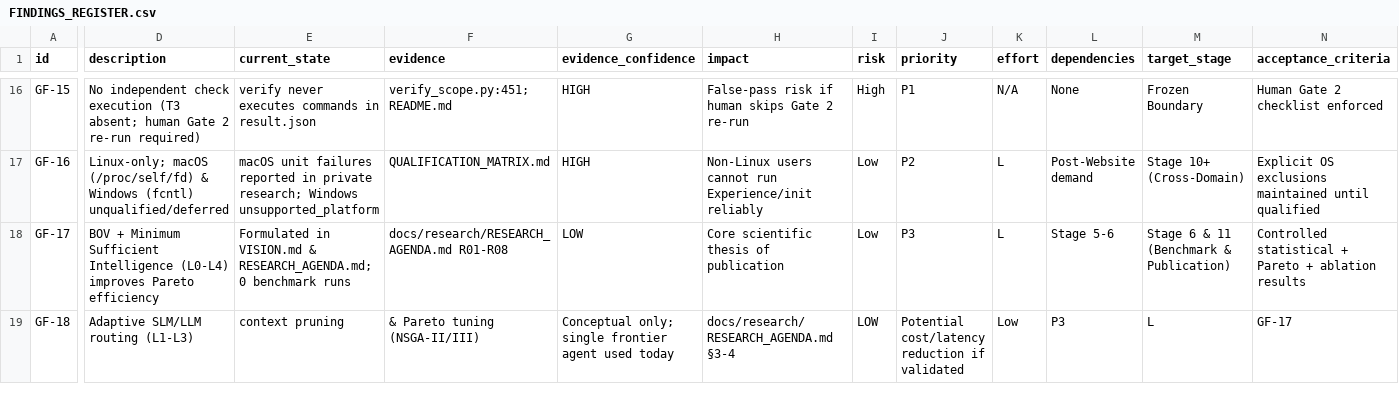
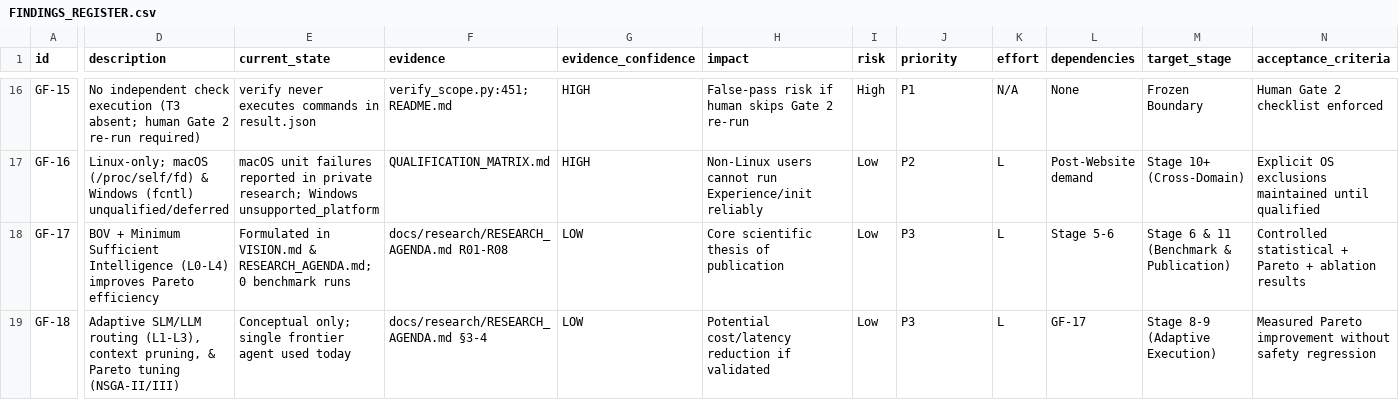
Before and after one commit to mmontielpz/ai-sdlc-lite, a CSV file: docs/engineering/FINDINGS_REGISTER.csv, drawn as a sheet; only a part is shown, gaps mark what is left out; the diff covers the shown part only; the diff names each change by its address in the sheet, - before the commit and + after, or states it on an @@ line.

Commit message:
fix(docs): correct GF-18 CSV field quoting

```diff
--- a/docs/engineering/FINDINGS_REGISTER.csv
+++ b/docs/engineering/FINDINGS_REGISTER.csv
-D19 (description): …SLM/LLM routing (L1-L3)
+D19 (description): …SLM/LLM routing (L1-L3), context pruning, & Pareto tuning (NSGA-II/III)
-E19 (current_state): context pruning
+E19 (current_state): Conceptual only; single frontier agent used today
-F19 (evidence): & Pareto tuning (NSGA-II/III)
+F19 (evidence): docs/research/RESEARCH_AGENDA.md §3-4
-G19 (evidence_confidence): Conceptual only; single frontier agent used today
+G19 (evidence_confidence): LOW
-H19 (impact): docs/research/RESEARCH_AGENDA.md §3-4
+H19 (impact): Potential cost/latency reduction if validated
-I19 (risk): LOW
+I19 (risk): Low
-J19 (priority): Potential cost/latency reduction if validated
+J19 (priority): P3
-K19 (effort): Low
+K19 (effort): L
-L19 (dependencies): P3
+L19 (dependencies): GF-17
-M19 (target_stage): L
+M19 (target_stage): Stage 8-9 (Adaptive Execution)
-N19 (acceptance_criteria): GF-17
+N19 (acceptance_criteria): Measured Pareto improvement without safety regression
```
Also changed, not shown: 3 edited cells elsewhere in this file.
